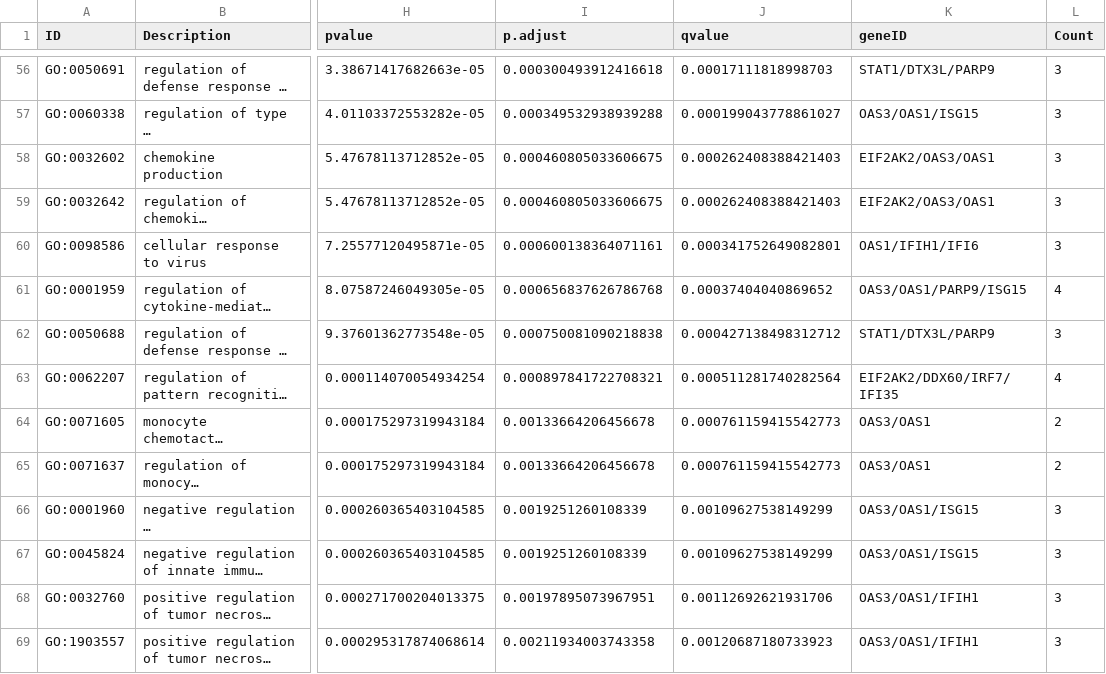
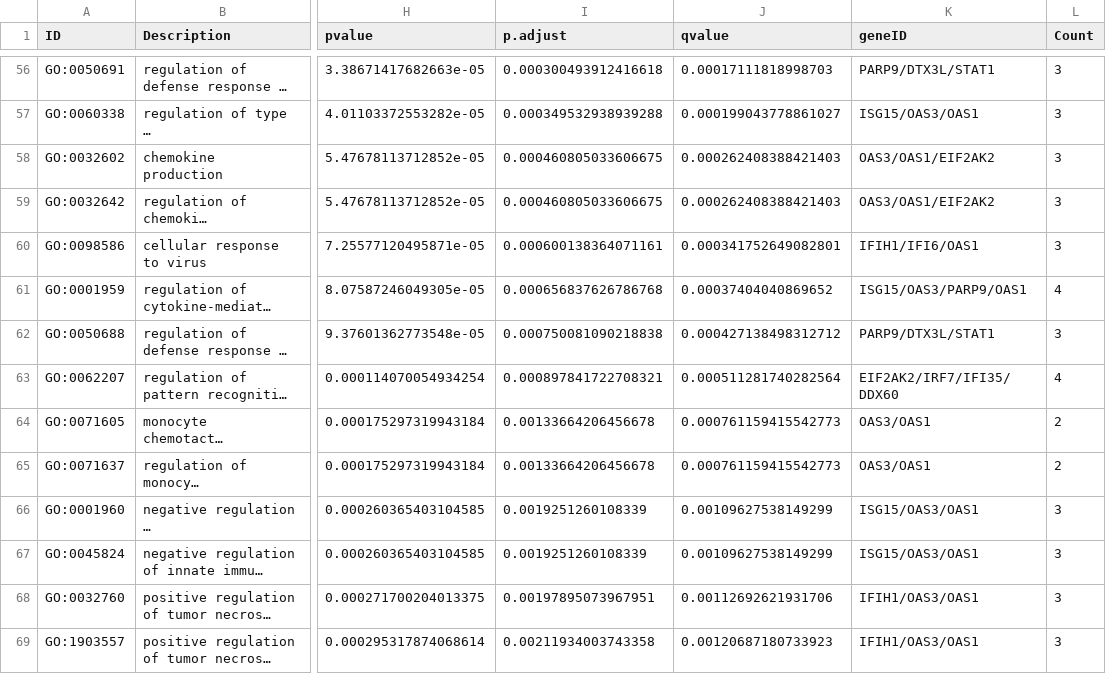
Before and after one commit to Brendan-Daly-Loves-Bioinformatics/Isoform-Research-in-COVID-Infected-Tissue, a CSV file: GO_Biological_Process_enrichment.csv, drawn as a sheet; only a part is shown, gaps mark what is left out; long unchanged cells end in …; the diff covers the shown part only; the diff names each change by its address in the sheet, - before the commit and + after, or states it on an @@ line.

```diff
--- a/GO_Biological_Process_enrichment.csv
+++ b/GO_Biological_Process_enrichment.csv
-K56 (geneID): STAT1/DTX3L/PARP9
+K56 (geneID): PARP9/DTX3L/STAT1
-K57 (geneID): OAS3/OAS1/ISG15
+K57 (geneID): ISG15/OAS3/OAS1
-K58:K59 (geneID): EIF2AK2/OAS3/OAS1
+K58:K59 (geneID): OAS3/OAS1/EIF2AK2
-K60 (geneID): OAS1/IFIH1/IFI6
+K60 (geneID): IFIH1/IFI6/OAS1
-K61 (geneID): OAS3/OAS1/PARP9/ISG15
+K61 (geneID): ISG15/OAS3/PARP9/OAS1
-K62 (geneID): STAT1/DTX3L/PARP9
+K62 (geneID): PARP9/DTX3L/STAT1
-K63 (geneID): EIF2AK2/DDX60/IRF7/IFI35
+K63 (geneID): EIF2AK2/IRF7/IFI35/DDX60
-K66:K67 (geneID): OAS3/OAS1/ISG15
+K66:K67 (geneID): ISG15/OAS3/OAS1
-K68:K69 (geneID): OAS3/OAS1/IFIH1
+K68:K69 (geneID): IFIH1/OAS3/OAS1
```
Also changed, not shown: 88 edited cells elsewhere in this file, GSEA_GO_Biological_Process.csv, GSEA_KEGG_Pathways.csv, 10 other files.
